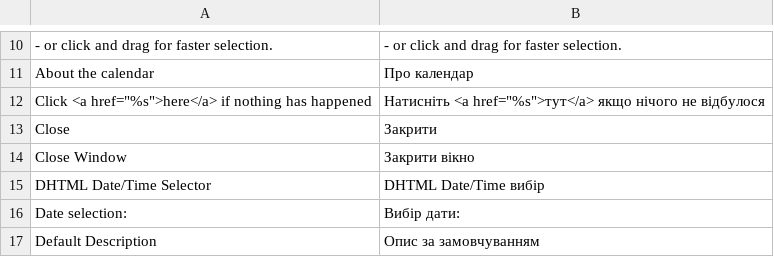
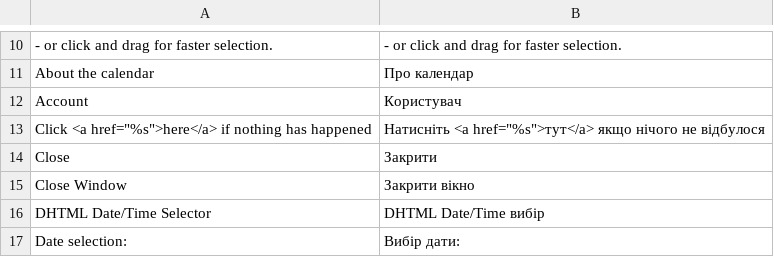
Before and after one commit to tangar76/vidgryadki, a CSV file: app/locale/uk_UA/Mage_Page.csv, drawn as a sheet; only a part is shown, gaps mark what is left out; the shorter side is filled out with more unchanged rows; the diff names each change by its address in the sheet, - before the commit and + after, or states it on an @@ line.

```diff
--- a/app/locale/uk_UA/Mage_Page.csv
+++ b/app/locale/uk_UA/Mage_Page.csv
+row 12: Account | Користувач
```
Also changed, not shown: app/locale/uk_UA/Mage_Checkout.csv, app/locale/uk_UA/Mage_Customer.csv.
